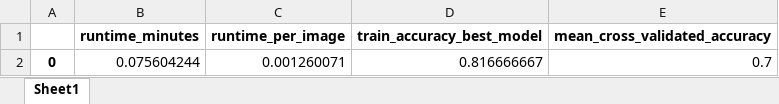
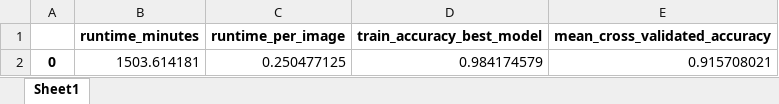
Before and after one commit to ijyliu/computer-vision-project, an Excel workbook: Output/Classifier Fitting/Logistic Regression/All_Data Training Statistics.xlsx, sheet Sheet1, drawn as a sheet; values as stored, in another font and other column widths than the file's, no borders; removed rows and columns are numbered as before the commit, all else as after; the diff names each change by its address in the sheet, - before the commit and + after, or states it on an @@ line.

Commit message:
new logistic regression run

```diff
--- a/Output/Classifier Fitting/Logistic Regression/All_Data Training Statistics.xlsx (sheet Sheet1)
+++ b/Output/Classifier Fitting/Logistic Regression/All_Data Training Statistics.xlsx (sheet Sheet1)
-row 2: 0 | 0.075604244 | 0.001260071 | 0.816666667 | 0.7
+row 2: 0 | 1503.614181 | 0.250477125 | 0.984174579 | 0.915708021
```
Also changed, not shown: 4 other files.
